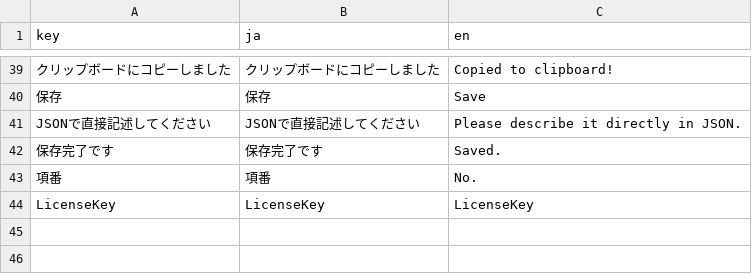
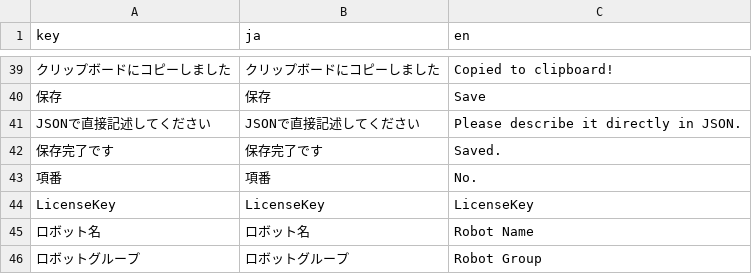
Before and after one commit to masatomix/uipath-orchestrator-api-node-samples, a CSV file: sample_web/messages.csv, drawn as a sheet; only a part is shown, gaps mark what is left out.

```diff
--- a/sample_web/messages.csv
+++ b/sample_web/messages.csv
@@ -46 +46,3 @@ JSONで直接記述してください,JSONで直接記述してください,Plea
 LicenseKey,LicenseKey,LicenseKey
+ロボット名,ロボット名,Robot Name
+ロボットグループ,ロボットグループ,Robot Group
```
Also changed, not shown: 2 other files.
